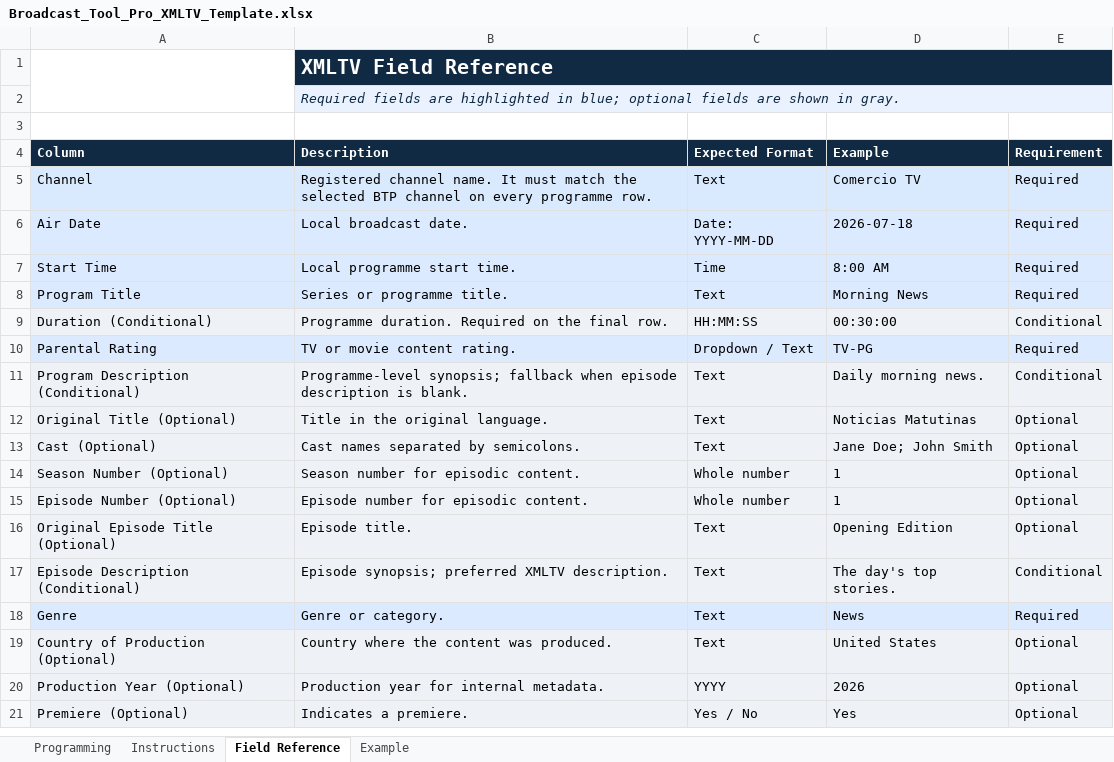
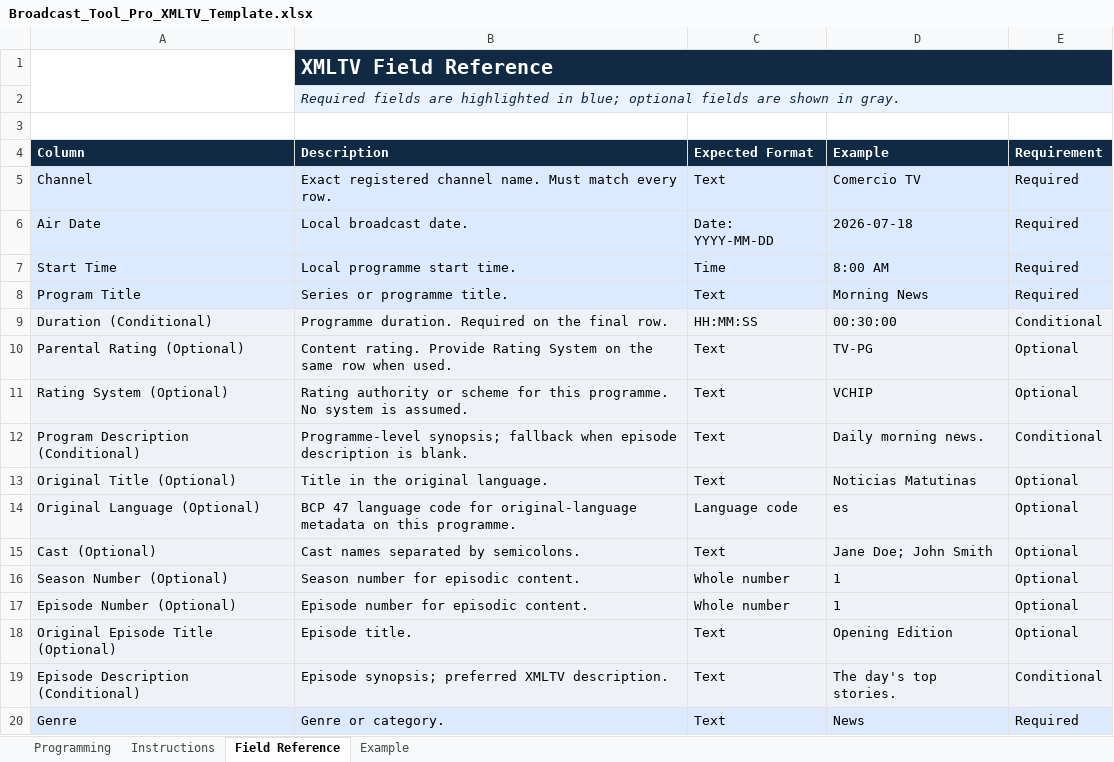
Before and after one commit to leiyanc/broadcasttoolpro, an Excel workbook: backend/assets/Broadcast_Tool_Pro_XMLTV_Template.xlsx, sheet Field Reference, drawn as a sheet; only a part is shown; the shorter side is filled out with more unchanged rows; values as stored, in another font and other column widths than the file's, no borders; charts and pictures not drawn; removed rows and columns are numbered as before the commit, all else as after; the diff names each change by its address in the sheet, - before the commit and + after, or states it on an @@ line.

Commit message:
Globalize XMLTV language and rating metadata

```diff
--- a/backend/assets/Broadcast_Tool_Pro_XMLTV_Template.xlsx (sheet Field Reference)
+++ b/backend/assets/Broadcast_Tool_Pro_XMLTV_Template.xlsx (sheet Field Reference)
-B5 (Description): Registered channel name. It must match the selected BTP channel on every programme row.
+B5 (Description): Exact registered channel name. Must match every row.
-row 10: Parental Rating | TV or movie content rating. | Dropdown / Text | TV-PG | Required
+row 10: Parental Rating (Optional) | Content rating. Provide Rating System on the same row when used. | Text | TV-PG | Optional
+row 11: Rating System (Optional) | Rating authority or scheme for this programme. No system is assumed. | Text | VCHIP | Optional
+row 14: Original Language (Optional) | BCP 47 language code for original-language metadata on this programme. | Language code | es | Optional
```
Also changed, not shown: sheet Programming, sheet Example, sheet Instructions, charts or pictures, 22 other files.
